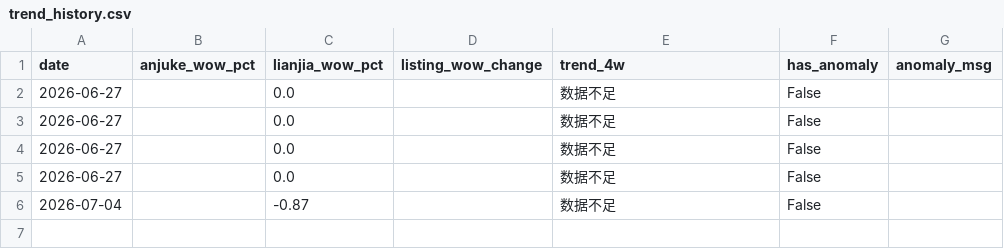
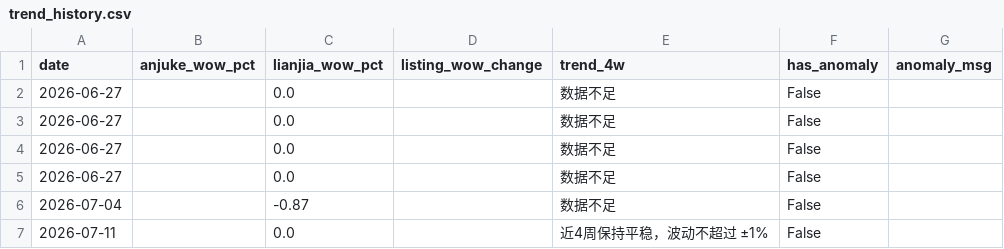
Before and after one commit to LIUruchuan/fangchenggang-housing, a CSV file: data/trend_history.csv, drawn as a sheet; the diff names each change by its address in the sheet, - before the commit and + after, or states it on an @@ line.

```diff
--- a/data/trend_history.csv
+++ b/data/trend_history.csv
+row 7: 2026-07-11 |  | 0.0 |  | 近4周保持平稳，波动不超过 ±1% | False
```
Also changed, not shown: data/history.csv, 5 other files.
